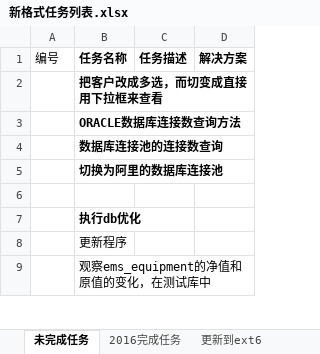
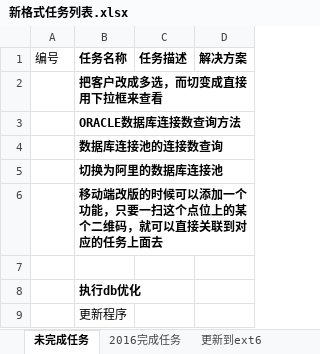
Before and after one commit to mawujun1234/leon1.0, an Excel workbook: ems/document/新格式任务列表.xlsx, sheet 未完成任务, drawn as a sheet; only a part is shown; the shorter side is filled out with more unchanged rows; values as stored, in another font and other column widths than the file's, no borders; the diff names each change by its address in the sheet, - before the commit and + after, or states it on an @@ line.

```diff
--- a/ems/document/新格式任务列表.xlsx (sheet 未完成任务)
+++ b/ems/document/新格式任务列表.xlsx (sheet 未完成任务)
+row 6:  | 移动端改版的时候可以添加一个功能，只要一扫这个点位上的某个二维码，就可以直接关联到对应的任务上面去
```
Also changed, not shown: 4 other files.
